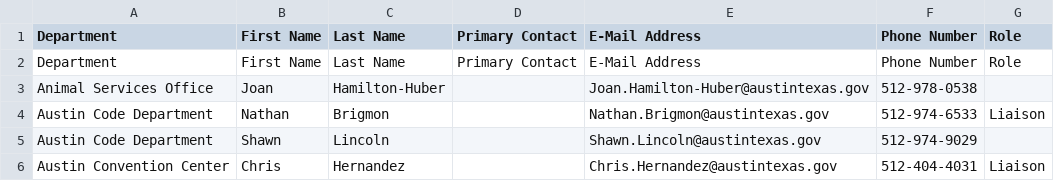
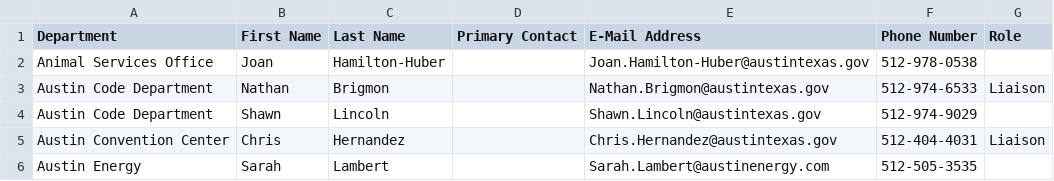
Before and after one commit to GonzaloGmv/fase-3, a CSV file: contactos.csv, drawn as a sheet; only a part is shown; the shorter side is filled out with more unchanged rows; the diff names each change by its address in the sheet, - before the commit and + after, or states it on an @@ line.

```diff
--- a/contactos.csv
+++ b/contactos.csv
-row 2: Department | First Name | Last Name | Primary Contact | E-Mail Address | Phone Number | Role
```
Also changed, not shown: 11 other files.
